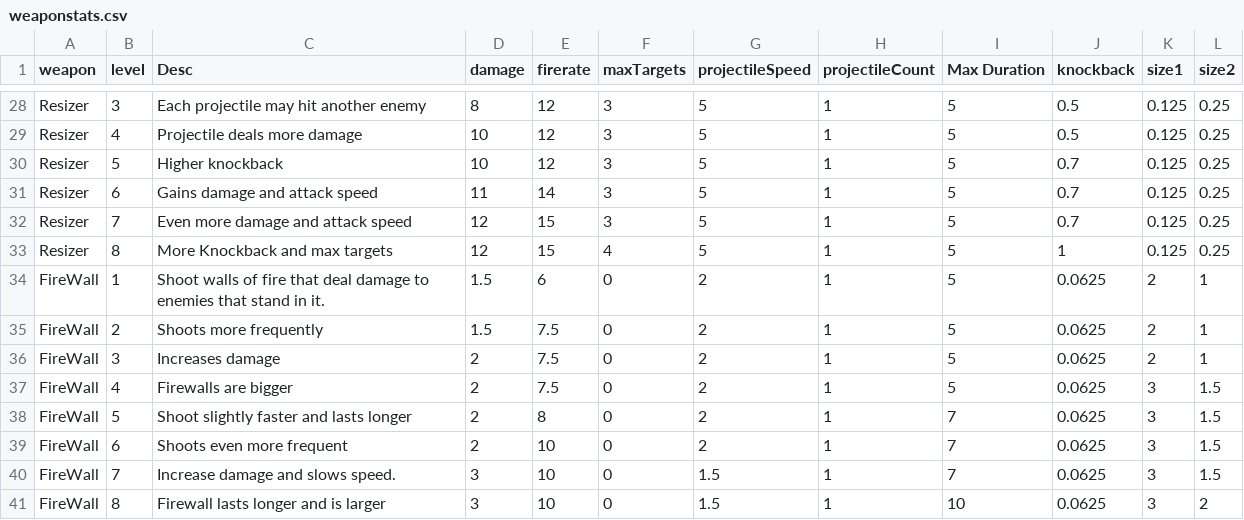
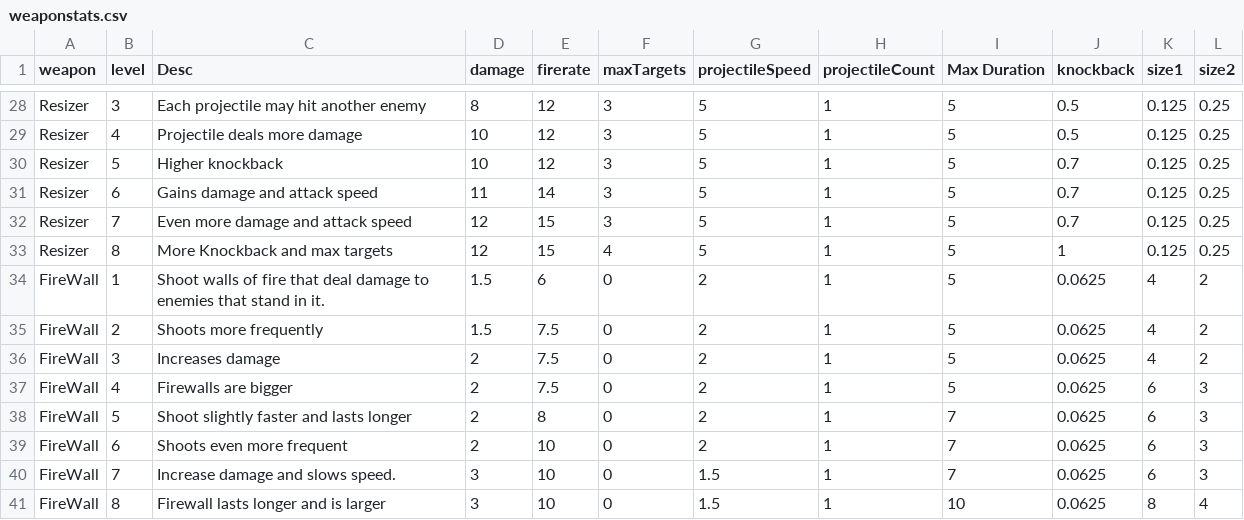
Before and after one commit to RawandAhmadGit/DesktopSurvivor, a CSV file: Assets/dataressources/weaponstats.csv, drawn as a sheet; only a part is shown, gaps mark what is left out.

```diff
--- a/Assets/dataressources/weaponstats.csv
+++ b/Assets/dataressources/weaponstats.csv
@@ -33,9 +33,9 @@ Resizer,7,Even more damage and attack speed,12,15,3,5,1,5,0.7,0.125,0.25,
 Resizer,8,More Knockback and max targets,12,15,4,5,1,5,1,0.125,0.25,
-FireWall,1,Shoot walls of fire that deal damage to enemies that stand in it.,1.5,6,0,2,1,5,0.0625,2,1,
-FireWall,2,Shoots more frequently,1.5,7.5,0,2,1,5,0.0625,2,1,
-FireWall,3,Increases damage,2,7.5,0,2,1,5,0.0625,2,1,
-FireWall,4,Firewalls are bigger,2,7.5,0,2,1,5,0.0625,3,1.5,
-FireWall,5,Shoot slightly faster and lasts longer,2,8,0,2,1,7,0.0625,3,1.5,
-FireWall,6,Shoots even more frequent,2,10,0,2,1,7,0.0625,3,1.5,
-FireWall,7,Increase damage and slows speed.,3,10,0,1.5,1,7,0.0625,3,1.5,
-FireWall,8,Firewall lasts longer and is larger,3,10,0,1.5,1,10,0.0625,3,2,
+FireWall,1,Shoot walls of fire that deal damage to enemies that stand in it.,1.5,6,0,2,1,5,0.0625,4,2,
+FireWall,2,Shoots more frequently,1.5,7.5,0,2,1,5,0.0625,4,2,
+FireWall,3,Increases damage,2,7.5,0,2,1,5,0.0625,4,2,
+FireWall,4,Firewalls are bigger,2,7.5,0,2,1,5,0.0625,6,3,
+FireWall,5,Shoot slightly faster and lasts longer,2,8,0,2,1,7,0.0625,6,3,
+FireWall,6,Shoots even more frequent,2,10,0,2,1,7,0.0625,6,3,
+FireWall,7,Increase damage and slows speed.,3,10,0,1.5,1,7,0.0625,6,3,
+FireWall,8,Firewall lasts longer and is larger,3,10,0,1.5,1,10,0.0625,8,4,
```
Also changed, not shown: 15 other files.
